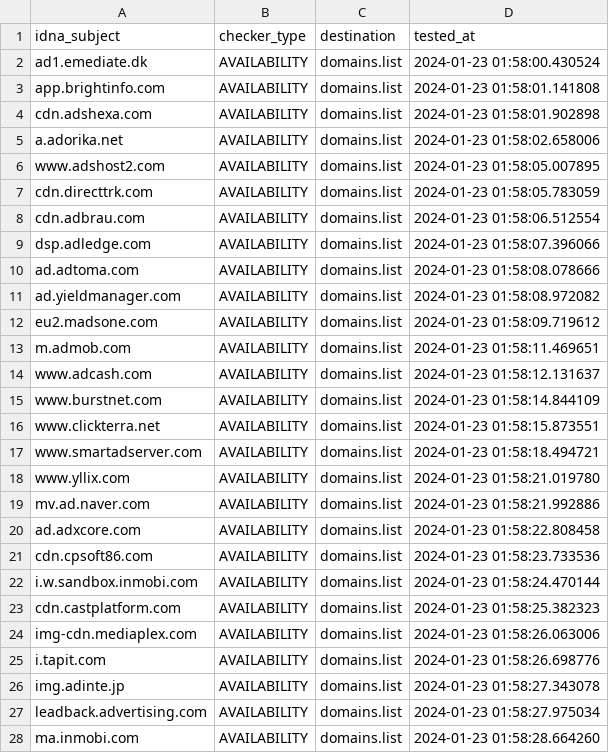
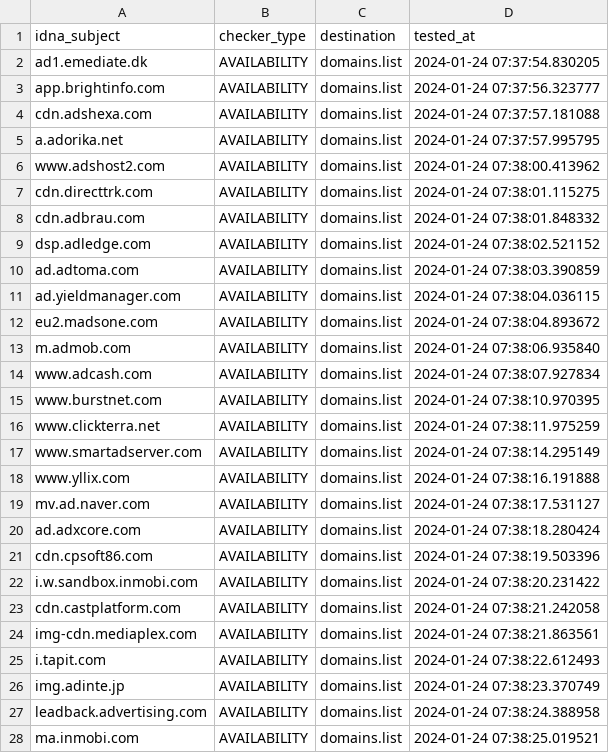
Before and after one commit to Ultimate-Hosts-Blacklist/MinimalHostsBlocker, a CSV file: .pyfunceble/inactive.csv, drawn as a sheet; only a part is shown; the diff covers the shown part only.

```diff
--- a/.pyfunceble/inactive.csv
+++ b/.pyfunceble/inactive.csv
@@ -1,28 +1,28 @@
 idna_subject,checker_type,destination,tested_at
-ad1.emediate.dk,AVAILABILITY,domains.list,2024-01-23 01:58:00.430524
-app.brightinfo.com,AVAILABILITY,domains.list,2024-01-23 01:58:01.141808
-cdn.adshexa.com,AVAILABILITY,domains.list,2024-01-23 01:58:01.902898
-a.adorika.net,AVAILABILITY,domains.list,2024-01-23 01:58:02.658006
-www.adshost2.com,AVAILABILITY,domains.list,2024-01-23 01:58:05.007895
-cdn.directtrk.com,AVAILABILITY,domains.list,2024-01-23 01:58:05.783059
-cdn.adbrau.com,AVAILABILITY,domains.list,2024-01-23 01:58:06.512554
-dsp.adledge.com,AVAILABILITY,domains.list,2024-01-23 01:58:07.396066
-ad.adtoma.com,AVAILABILITY,domains.list,2024-01-23 01:58:08.078666
-ad.yieldmanager.com,AVAILABILITY,domains.list,2024-01-23 01:58:08.972082
-eu2.madsone.com,AVAILABILITY,domains.list,2024-01-23 01:58:09.719612
-m.admob.com,AVAILABILITY,domains.list,2024-01-23 01:58:11.469651
-www.adcash.com,AVAILABILITY,domains.list,2024-01-23 01:58:12.131637
-www.burstnet.com,AVAILABILITY,domains.list,2024-01-23 01:58:14.844109
-www.clickterra.net,AVAILABILITY,domains.list,2024-01-23 01:58:15.873551
-www.smartadserver.com,AVAILABILITY,domains.list,2024-01-23 01:58:18.494721
-www.yllix.com,AVAILABILITY,domains.list,2024-01-23 01:58:21.019780
-mv.ad.naver.com,AVAILABILITY,domains.list,2024-01-23 01:58:21.992886
-ad.adxcore.com,AVAILABILITY,domains.list,2024-01-23 01:58:22.808458
-cdn.cpsoft86.com,AVAILABILITY,domains.list,2024-01-23 01:58:23.733536
-i.w.sandbox.inmobi.com,AVAILABILITY,domains.list,2024-01-23 01:58:24.470144
-cdn.castplatform.com,AVAILABILITY,domains.list,2024-01-23 01:58:25.382323
-img-cdn.mediaplex.com,AVAILABILITY,domains.list,2024-01-23 01:58:26.063006
-i.tapit.com,AVAILABILITY,domains.list,2024-01-23 01:58:26.698776
-img.adinte.jp,AVAILABILITY,domains.list,2024-01-23 01:58:27.343078
-leadback.advertising.com,AVAILABILITY,domains.list,2024-01-23 01:58:27.975034
-ma.inmobi.com,AVAILABILITY,domains.list,2024-01-23 01:58:28.664260
+ad1.emediate.dk,AVAILABILITY,domains.list,2024-01-24 07:37:54.830205
+app.brightinfo.com,AVAILABILITY,domains.list,2024-01-24 07:37:56.323777
+cdn.adshexa.com,AVAILABILITY,domains.list,2024-01-24 07:37:57.181088
+a.adorika.net,AVAILABILITY,domains.list,2024-01-24 07:37:57.995795
+www.adshost2.com,AVAILABILITY,domains.list,2024-01-24 07:38:00.413962
+cdn.directtrk.com,AVAILABILITY,domains.list,2024-01-24 07:38:01.115275
+cdn.adbrau.com,AVAILABILITY,domains.list,2024-01-24 07:38:01.848332
+dsp.adledge.com,AVAILABILITY,domains.list,2024-01-24 07:38:02.521152
+ad.adtoma.com,AVAILABILITY,domains.list,2024-01-24 07:38:03.390859
+ad.yieldmanager.com,AVAILABILITY,domains.list,2024-01-24 07:38:04.036115
+eu2.madsone.com,AVAILABILITY,domains.list,2024-01-24 07:38:04.893672
+m.admob.com,AVAILABILITY,domains.list,2024-01-24 07:38:06.935840
+www.adcash.com,AVAILABILITY,domains.list,2024-01-24 07:38:07.927834
+www.burstnet.com,AVAILABILITY,domains.list,2024-01-24 07:38:10.970395
+www.clickterra.net,AVAILABILITY,domains.list,2024-01-24 07:38:11.975259
+www.smartadserver.com,AVAILABILITY,domains.list,2024-01-24 07:38:14.295149
+www.yllix.com,AVAILABILITY,domains.list,2024-01-24 07:38:16.191888
+mv.ad.naver.com,AVAILABILITY,domains.list,2024-01-24 07:38:17.531127
+ad.adxcore.com,AVAILABILITY,domains.list,2024-01-24 07:38:18.280424
+cdn.cpsoft86.com,AVAILABILITY,domains.list,2024-01-24 07:38:19.503396
+i.w.sandbox.inmobi.com,AVAILABILITY,domains.list,2024-01-24 07:38:20.231422
+cdn.castplatform.com,AVAILABILITY,domains.list,2024-01-24 07:38:21.242058
+img-cdn.mediaplex.com,AVAILABILITY,domains.list,2024-01-24 07:38:21.863561
+i.tapit.com,AVAILABILITY,domains.list,2024-01-24 07:38:22.612493
+img.adinte.jp,AVAILABILITY,domains.list,2024-01-24 07:38:23.370749
+leadback.advertising.com,AVAILABILITY,domains.list,2024-01-24 07:38:24.388958
+ma.inmobi.com,AVAILABILITY,domains.list,2024-01-24 07:38:25.019521
```
Also changed, not shown: 105 edited cells elsewhere in this file, 14 other files.
